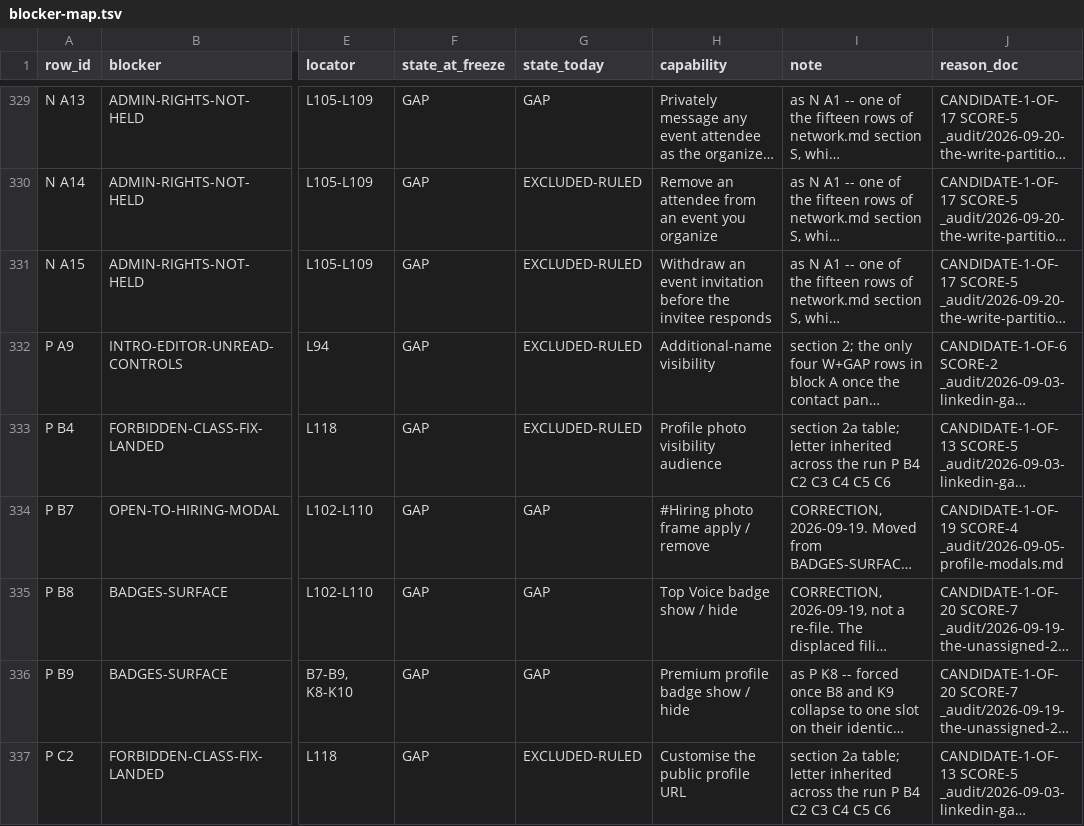
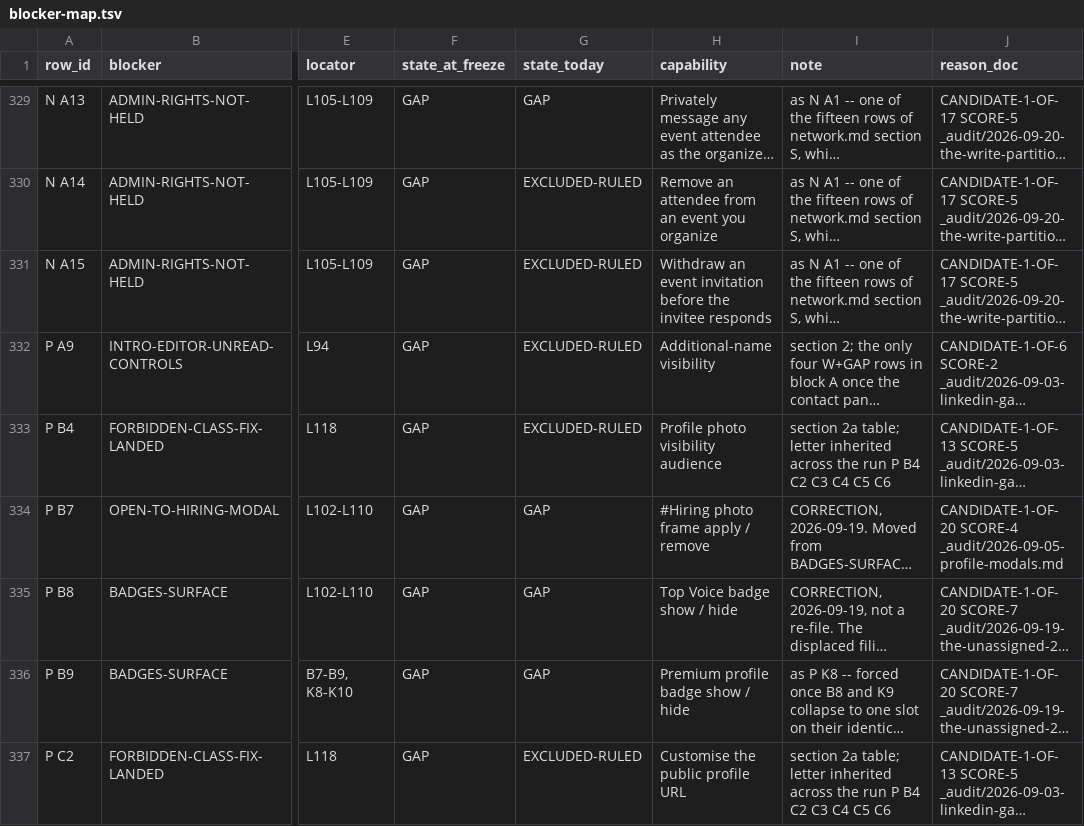
Before and after one commit to Sundeepg98/linkedin-mcp, a TSV file: _audit/_census/blocker-map.tsv, drawn as a sheet; only a part is shown, gaps mark what is left out; long unchanged cells end in …; the diff covers the shown part only; the diff names each change by its address in the sheet, - before the commit and + after, or states it on an @@ line.

```diff
--- a/_audit/_census/blocker-map.tsv
+++ b/_audit/_census/blocker-map.tsv
-J334 (reason_doc): CANDIDATE-1-OF-19 SCORE-4 _audit/2026-09-05-profile-modals.md
+J334 (reason_doc): CANDIDATE-1-OF-20 SCORE-4 _audit/2026-09-05-profile-modals.md
```
Also changed, not shown: 26 edited cells elsewhere in this file, _audit/_census/read-addresses.tsv, 12 other files.
